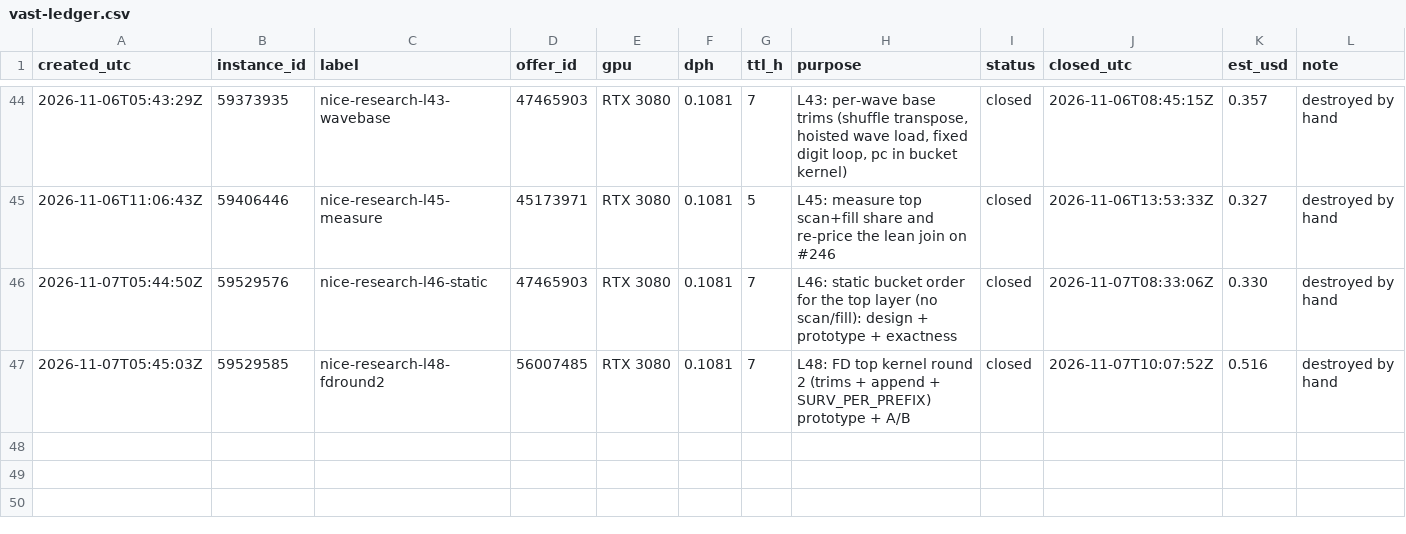
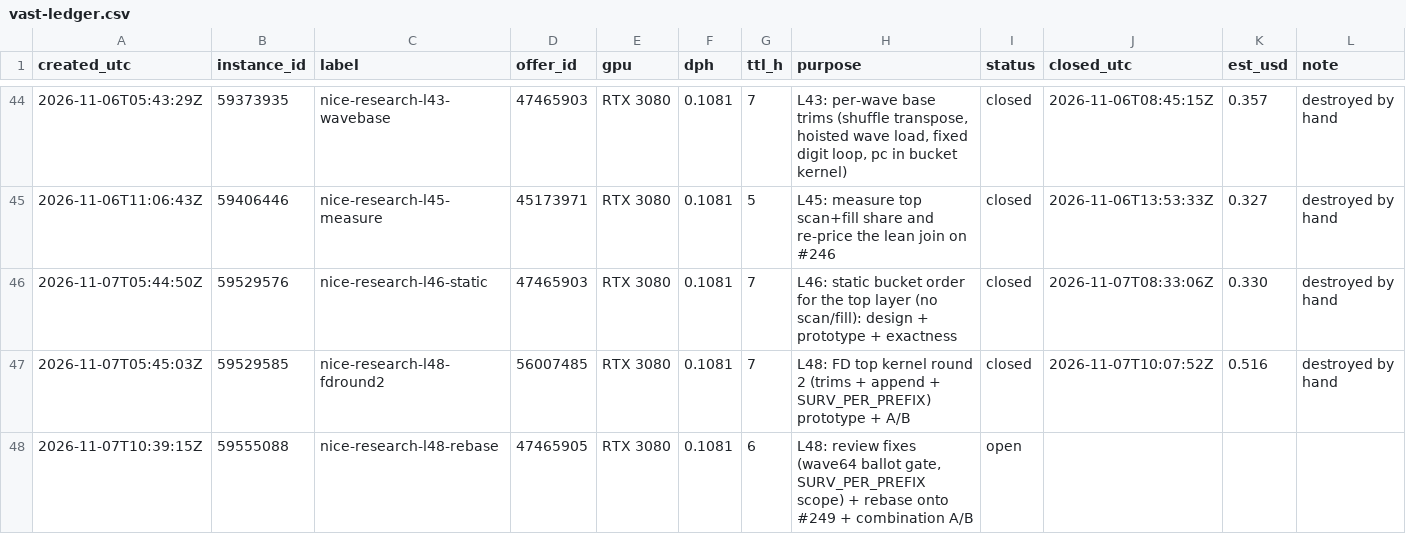
Before and after one commit to wasabipesto-bot/nice, a CSV file: scratchpad/2026-10-research-program/vast-ledger.csv, drawn as a sheet; only a part is shown, gaps mark what is left out; the diff names each change by its address in the sheet, - before the commit and + after, or states it on an @@ line.

```diff
--- a/scratchpad/2026-10-research-program/vast-ledger.csv
+++ b/scratchpad/2026-10-research-program/vast-ledger.csv
+row 48: 2026-11-07T10:39:15Z | 59555088 | nice-research-l48-rebase | 47465905 | RTX 3080 | 0.1081 | 6 | L48: review fixes (wave64 ballot gate, SURV_PER_PREFIX scope) + rebase onto #249 + combination A/B | open
```
Also changed, not shown: 16 other files.
